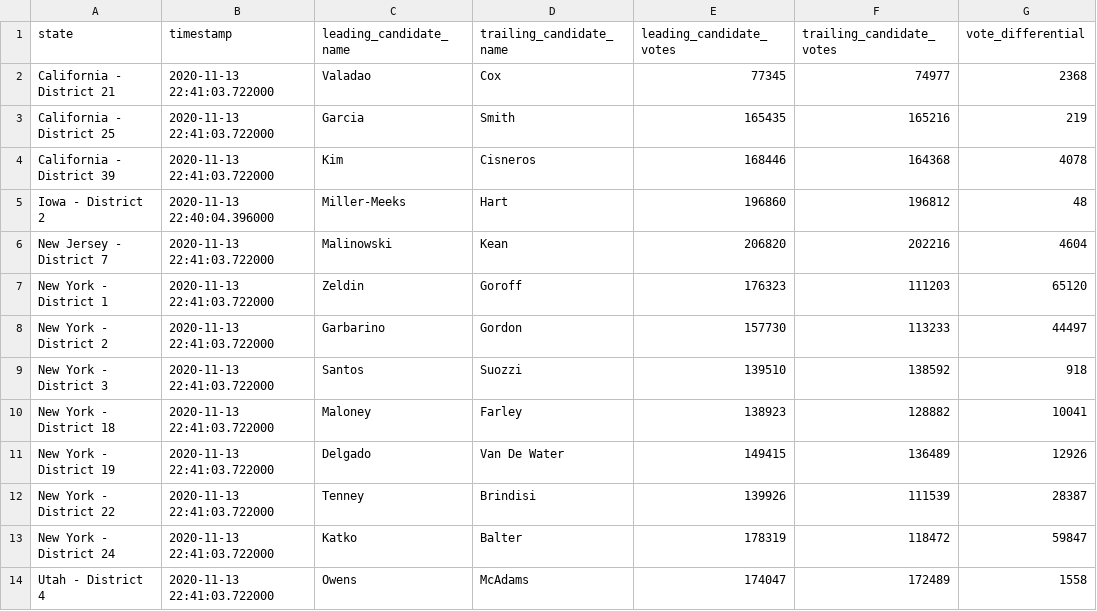
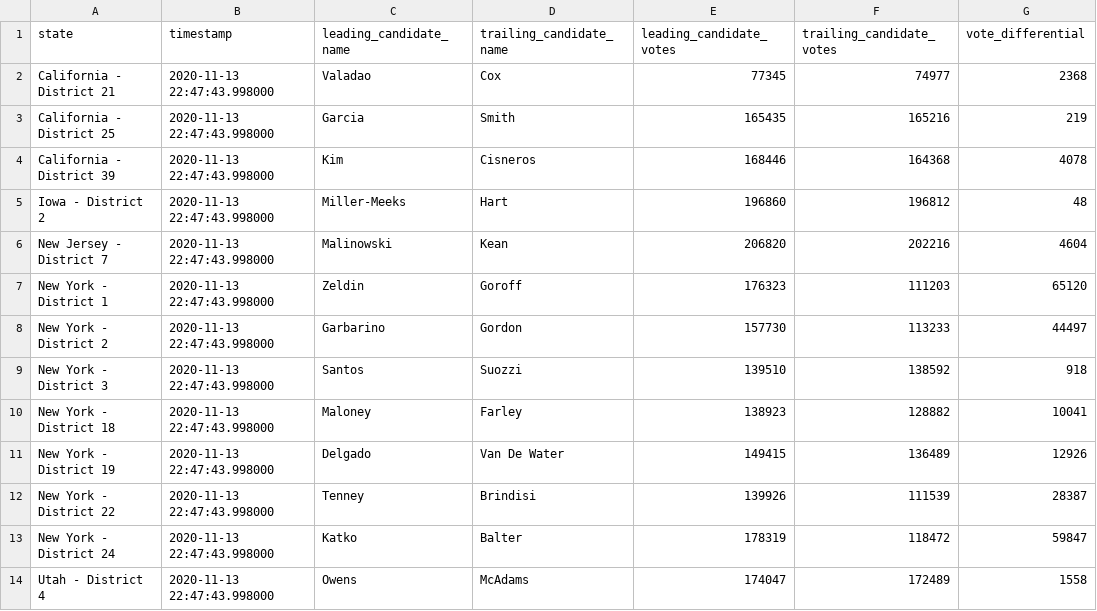
Before and after one commit to zcsinger/nyt-2020-election-scraper-house, a CSV file: all-state-changes.csv, drawn as a sheet; only a part is shown; the diff names each change by its address in the sheet, - before the commit and + after, or states it on an @@ line.

```diff
--- a/all-state-changes.csv
+++ b/all-state-changes.csv
-B2:B4 (timestamp): 2020-11-13 22:41:03.722000
+B2:B4 (timestamp): 2020-11-13 22:47:43.998000
-B5 (timestamp): 2020-11-13 22:40:04.396000
+B5 (timestamp): 2020-11-13 22:47:43.998000
-B6:B14 (timestamp): 2020-11-13 22:41:03.722000
+B6:B14 (timestamp): 2020-11-13 22:47:43.998000
```
Also changed, not shown: 3 other files.
